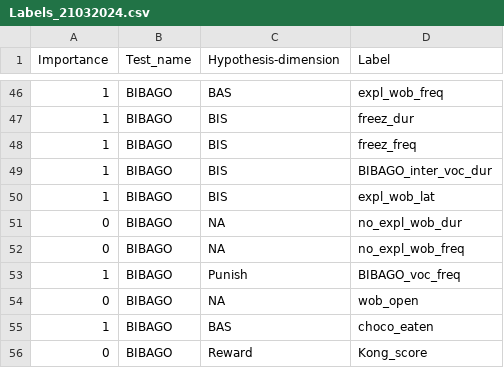
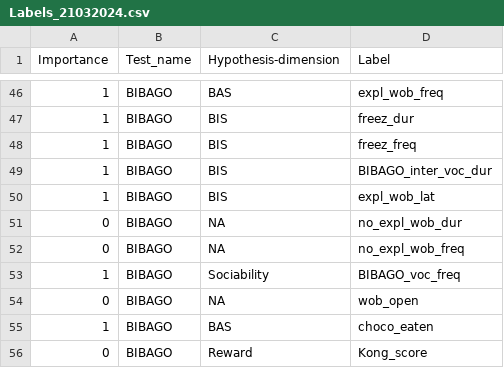
Before and after one commit to ferreira-scm/BIBAGO, a CSV file: data/Labels_21032024.csv, drawn as a sheet; only a part is shown, gaps mark what is left out.

Commit message:
Update Labels_21032024.csv

```diff
--- a/data/Labels_21032024.csv
+++ b/data/Labels_21032024.csv
@@ -52,3 +52,3 @@ Importance,Test_name,Hypothesis-dimension,Label
 0,BIBAGO,NA,no_expl_wob_freq
-1,BIBAGO,Punish,BIBAGO_voc_freq
+1,BIBAGO,Sociability,BIBAGO_voc_freq
 0,BIBAGO,NA,wob_open
```
